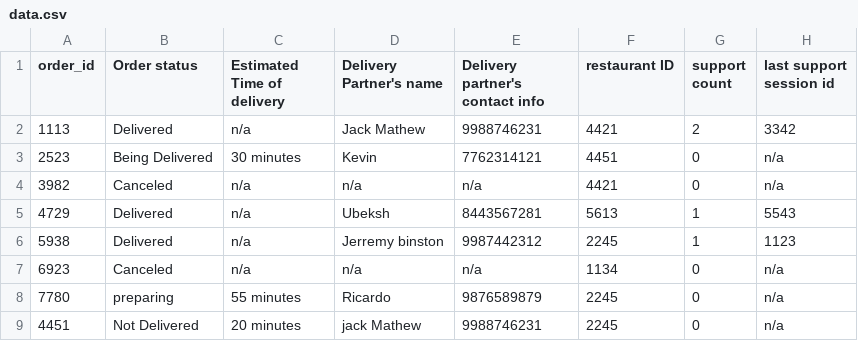
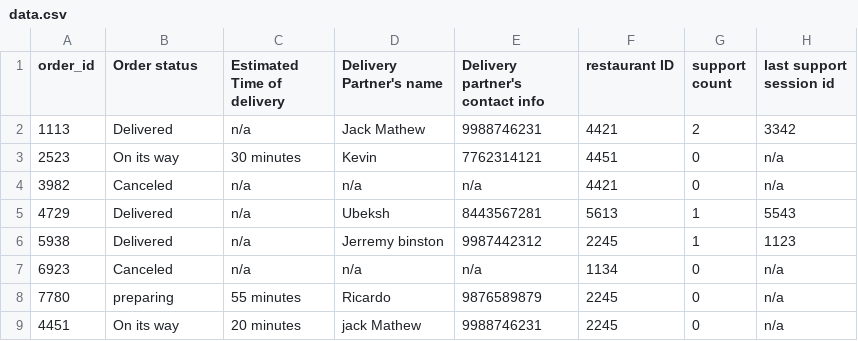
Before and after one commit to ExoPexodus/ai_voice_support_bot, a CSV file: src/data/data.csv, drawn as a sheet.

Commit message:
adding another commit, just wanna make sure my progress is saved

```diff
--- a/src/data/data.csv
+++ b/src/data/data.csv
@@ -2,3 +2,3 @@ order_id,Order status,Estimated Time of delivery,Delivery Partner's name,Deliver
 1113,Delivered,n/a,Jack Mathew,9988746231,4421,2,3342
-2523,Being Delivered,30 minutes,Kevin,7762314121,4451,0,n/a
+2523,On its way,30 minutes,Kevin,7762314121,4451,0,n/a
 3982,Canceled,n/a,n/a,n/a,4421,0,n/a
@@ -8,2 +8,2 @@ order_id,Order status,Estimated Time of delivery,Delivery Partner's name,Deliver
 7780,preparing,55 minutes,Ricardo,9876589879,2245,0,n/a
-4451,Not Delivered,20 minutes,jack Mathew,9988746231,2245,0,n/a
+4451,On its way,20 minutes,jack Mathew,9988746231,2245,0,n/a
```
